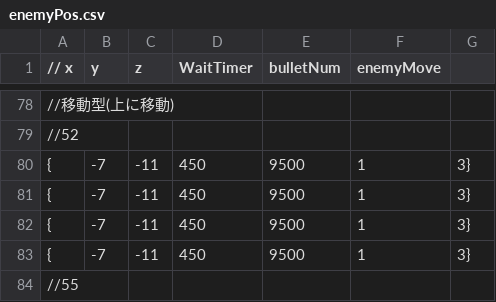
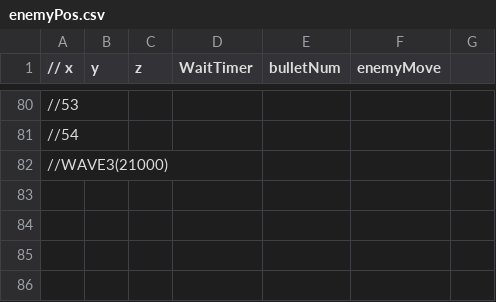
Before and after one commit to OrangeRL/JapanGameAwardsProto, a CSV file: CG2/Resources/enemyPos.csv, drawn as a sheet; only a part is shown, gaps mark what is left out; the diff covers the shown part only.

```diff
--- a/CG2/Resources/enemyPos.csv
+++ b/CG2/Resources/enemyPos.csv
@@ -78,7 +80,3 @@
-//移動型(上に移動)
-//52
-{,-7,-11,450	,9500, 1, 3}
-{,-7,-11,450	,9500, 1, 3}
-{,-7,-11,450	,9500, 1, 3}
-{,-7,-11,450  ,9500, 1, 3}
-//55
+//53
+//54
+//WAVE3(21000)
```
Also changed, not shown: 7 added rows, 5 removed rows and 63 edited cells elsewhere in this file, 5 other files.
